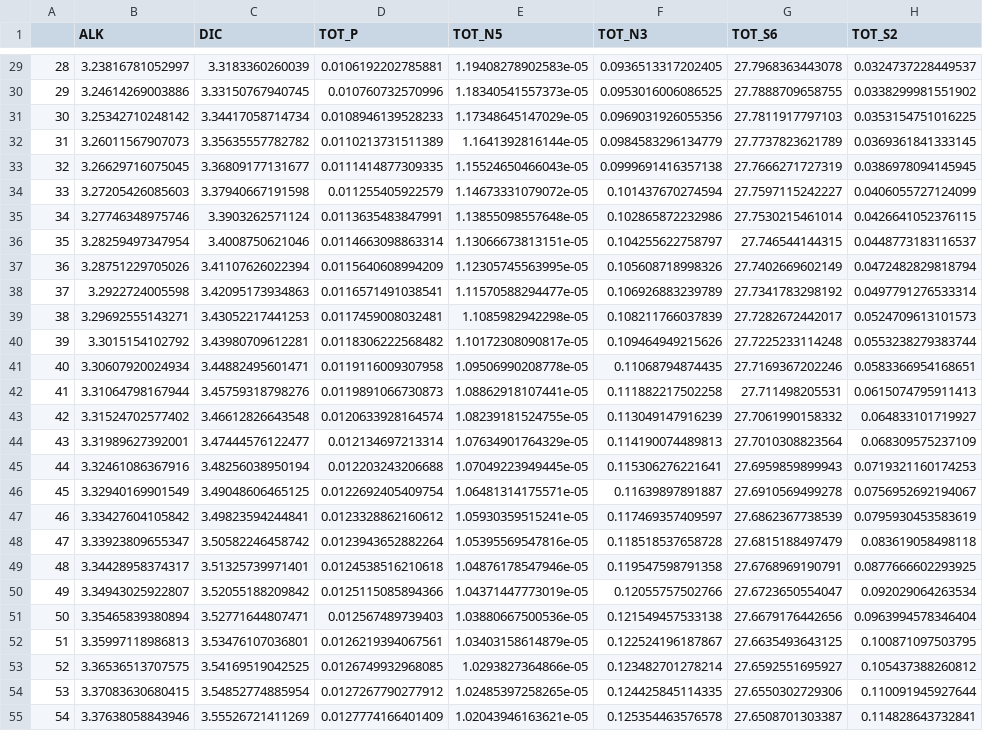
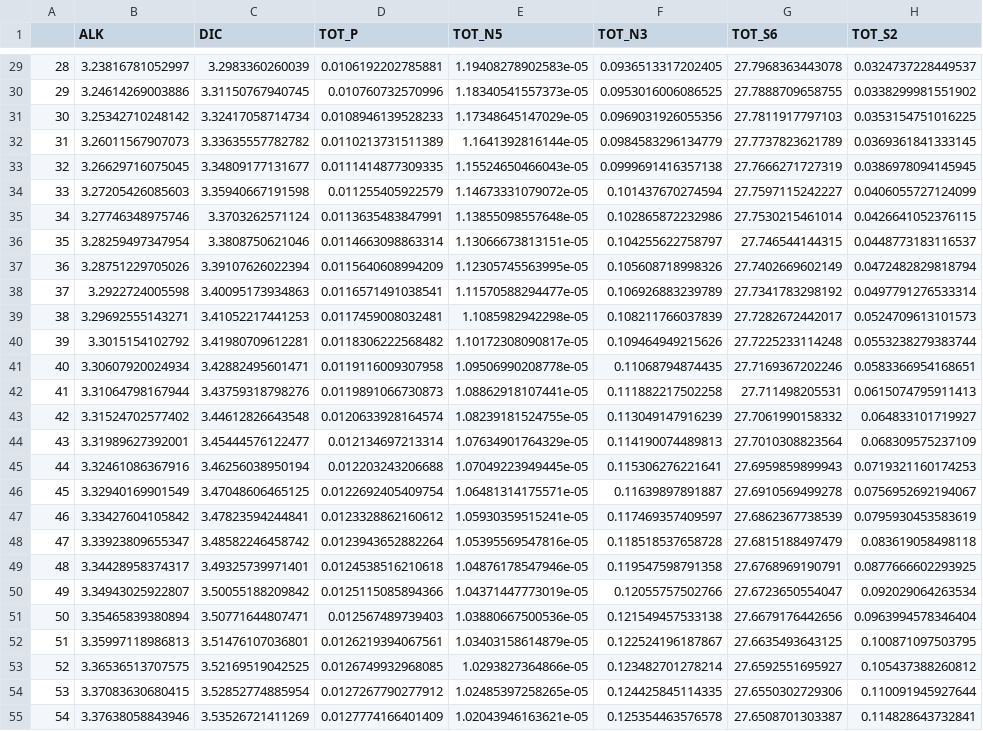
Before and after one commit to RoKo-reuther/temp_drop, a CSV file: std1_species.csv, drawn as a sheet; only a part is shown, gaps mark what is left out; the diff covers the shown part only; the diff names each change by its address in the sheet, - before the commit and + after, or states it on an @@ line.

```diff
--- a/std1_species.csv
+++ b/std1_species.csv
-C29 (DIC): 3.3183360260039
+C29 (DIC): 3.2983360260039
-C30 (DIC): 3.33150767940745
+C30 (DIC): 3.31150767940745
-C31 (DIC): 3.34417058714734
+C31 (DIC): 3.32417058714734
-C32 (DIC): 3.35635557782782
+C32 (DIC): 3.33635557782782
-C33 (DIC): 3.36809177131677
+C33 (DIC): 3.34809177131677
-C34 (DIC): 3.37940667191598
+C34 (DIC): 3.35940667191598
-C35 (DIC): 3.3903262571124
+C35 (DIC): 3.3703262571124
-C36 (DIC): 3.4008750621046
+C36 (DIC): 3.3808750621046
-C37 (DIC): 3.41107626022394
+C37 (DIC): 3.39107626022394
-C38 (DIC): 3.42095173934863
+C38 (DIC): 3.40095173934863
-C39 (DIC): 3.43052217441253
+C39 (DIC): 3.41052217441253
-C40 (DIC): 3.43980709612281
+C40 (DIC): 3.41980709612281
-C41 (DIC): 3.44882495601471
+C41 (DIC): 3.42882495601471
-C42 (DIC): 3.45759318798276
+C42 (DIC): 3.43759318798276
-C43 (DIC): 3.46612826643548
+C43 (DIC): 3.44612826643548
-C44 (DIC): 3.47444576122477
+C44 (DIC): 3.45444576122477
-C45 (DIC): 3.48256038950194
+C45 (DIC): 3.46256038950194
-C46 (DIC): 3.49048606465125
+C46 (DIC): 3.47048606465125
-C47 (DIC): 3.49823594244841
+C47 (DIC): 3.47823594244841
-C48 (DIC): 3.50582246458742
+C48 (DIC): 3.48582246458742
-C49 (DIC): 3.51325739971401
+C49 (DIC): 3.49325739971401
-C50 (DIC): 3.52055188209842
+C50 (DIC): 3.50055188209842
-C51 (DIC): 3.52771644807471
+C51 (DIC): 3.50771644807471
-C52 (DIC): 3.53476107036801
+C52 (DIC): 3.51476107036801
-C53 (DIC): 3.54169519042525
+C53 (DIC): 3.52169519042525
-C54 (DIC): 3.54852774885954
+C54 (DIC): 3.52852774885954
-C55 (DIC): 3.55526721411269
+C55 (DIC): 3.53526721411269
```
Also changed, not shown: 173 edited cells elsewhere in this file, std1_omega.csv, std1_speciation.csv, 1 other file.
